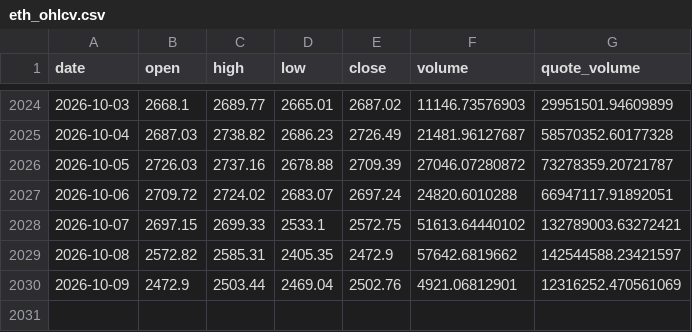
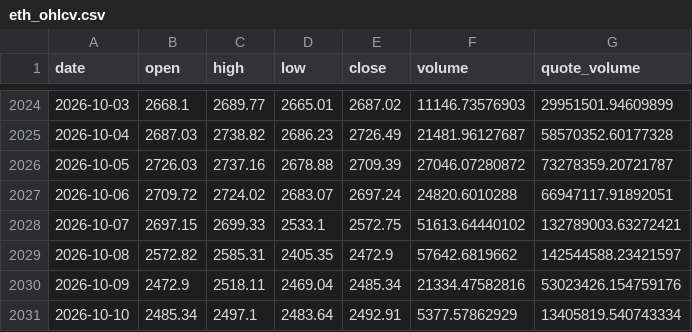
Before and after one commit to BRKME/OracAI, a CSV file: data/external/eth_ohlcv.csv, drawn as a sheet; only a part is shown, gaps mark what is left out.

```diff
--- a/data/external/eth_ohlcv.csv
+++ b/data/external/eth_ohlcv.csv
@@ -2029,2 +2029,3 @@ date,open,high,low,close,volume,quote_volume
 2026-10-08,2572.82,2585.31,2405.35,2472.9,57642.6819662,142544588.23421597
-2026-10-09,2472.9,2503.44,2469.04,2502.76,4921.06812901,12316252.470561069
+2026-10-09,2472.9,2518.11,2469.04,2485.34,21334.47582816,53023426.154759176
+2026-10-10,2485.34,2497.1,2483.64,2492.91,5377.57862929,13405819.540743334
```
Also changed, not shown: data/external/btc_ohlcv.csv, data/external/fear_greed.csv, 4 other files.
